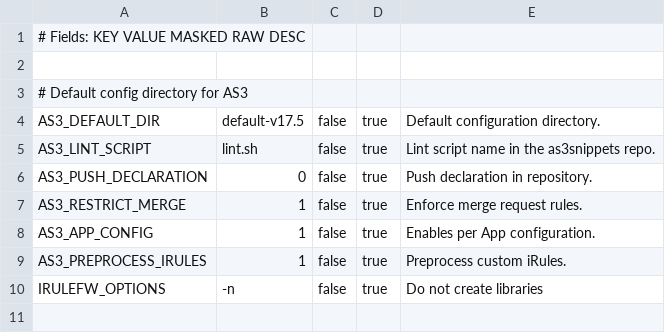
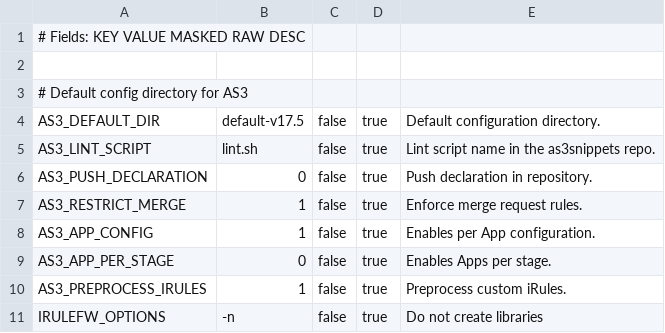
Before and after one commit to AxiansITSecurity/Restsh, a CSV file: restsh/modules/aafw/templates/ci_variables_as3.csv, drawn as a sheet.

Commit message:
Feat(aafw): Add AS3_APP_PER_STAGE variable for AS3 group

```diff
--- a/restsh/modules/aafw/templates/ci_variables_as3.csv
+++ b/restsh/modules/aafw/templates/ci_variables_as3.csv
@@ -8,2 +8,3 @@ AS3_RESTRICT_MERGE,1,false,true,Enforce merge request rules.
 AS3_APP_CONFIG,1,false,true,Enables per App configuration.
+AS3_APP_PER_STAGE,0,false,true,Enables Apps per stage.
 AS3_PREPROCESS_IRULES,1,false,true,Preprocess custom iRules.
```
